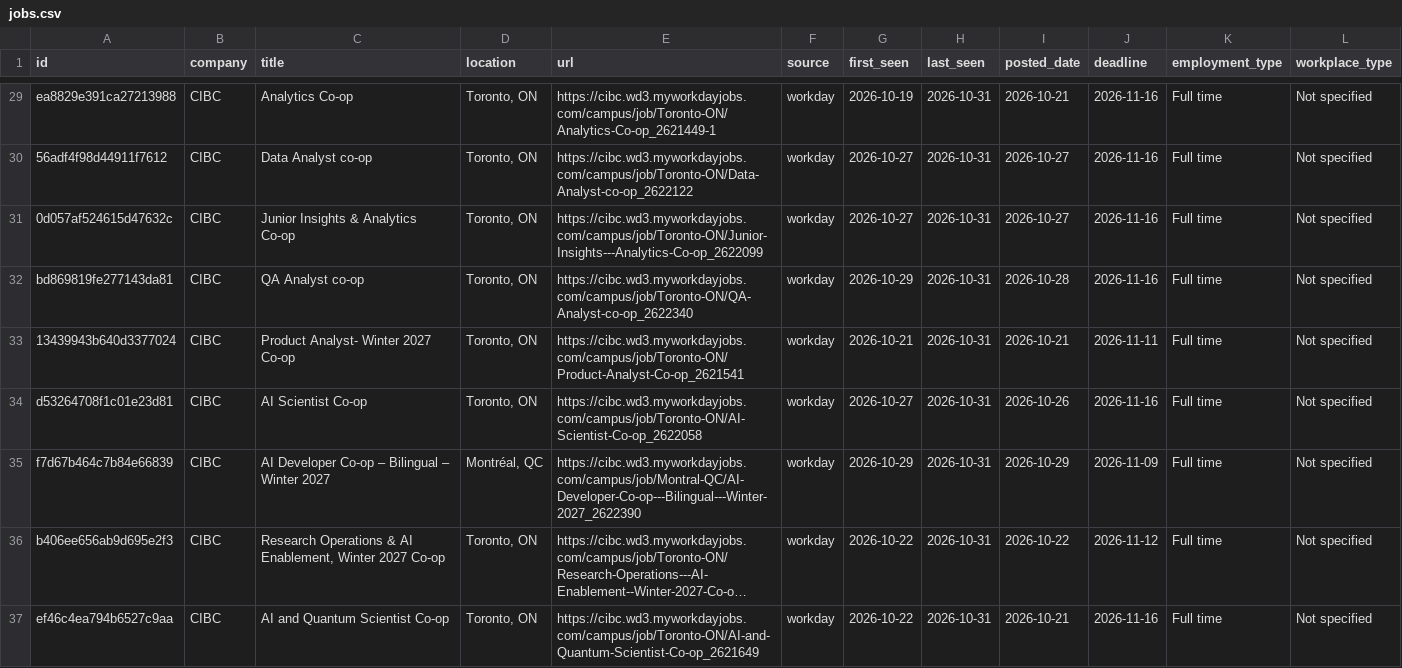
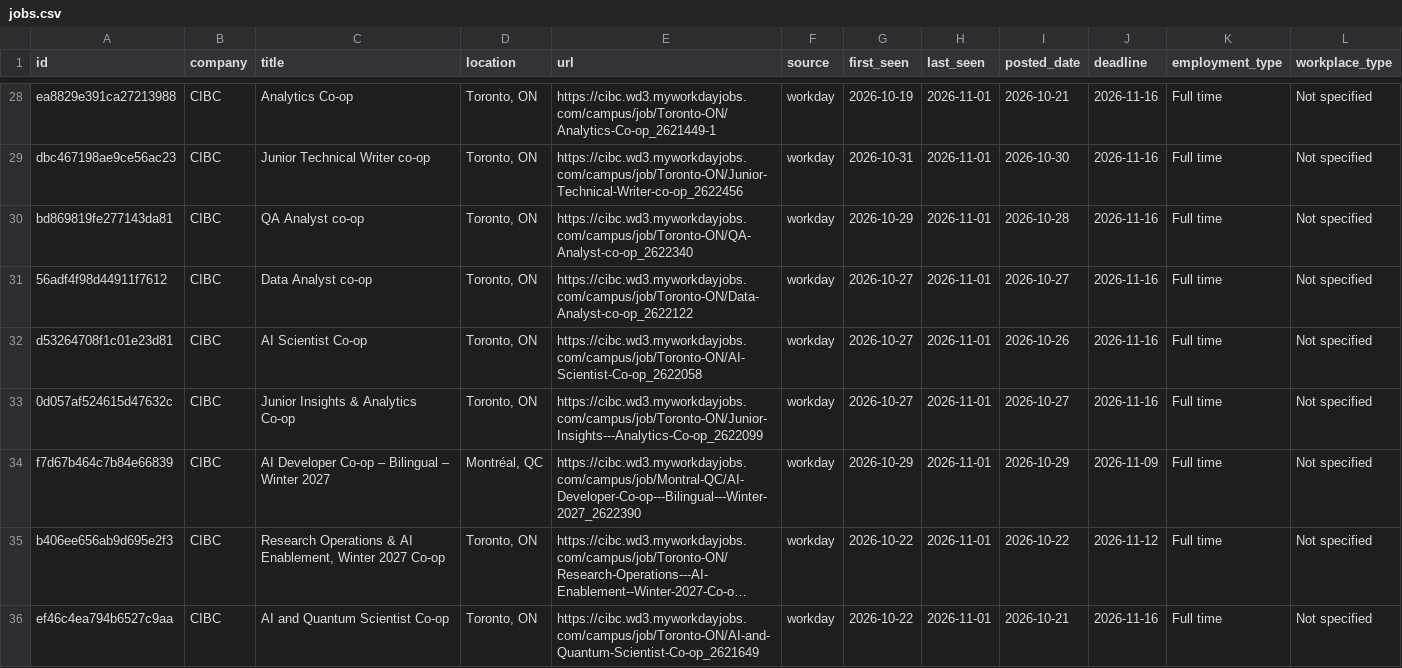
Before and after one commit to HansonChen06/canada-tech-internships, a CSV file: data/jobs.csv, drawn as a sheet; only a part is shown, gaps mark what is left out; long unchanged cells end in …; removed rows and columns are numbered as before the commit, all else as after; the diff covers the shown part only; the diff names each change by its address in the sheet, - before the commit and + after, or states it on an @@ line.

```diff
--- a/data/jobs.csv
+++ b/data/jobs.csv
-H28 (last_seen): 2026-10-31
+H28 (last_seen): 2026-11-01
-row 30: 56adf4f98d44911f7612 | CIBC | Data Analyst co-op | Toronto, ON | https://cibc.wd3.myworkdayjobs.com/campus/job/Toronto-ON/Data-Analyst-co-op_2622122 | workday | 2026-10-27 | 2026-10-31 | 2026-10-27 | 2026-11-16 | Full time | Not specified
-A29 (id): 0d057af524615d47632c
+A29 (id): dbc467198ae9ce56ac23
-C29 (title): Junior Insights & Analytics Co-op
+C29 (title): Junior Technical Writer co-op
-E29 (url): https://cibc.wd3.myworkdayjobs.com/campus/job/Toronto-ON/Junior-Insights---Analytics-Co-op_2622099
+E29 (url): https://cibc.wd3.myworkdayjobs.com/campus/job/Toronto-ON/Junior-Technical-Writer-co-op_2622456
-G29 (first_seen): 2026-10-27
+G29 (first_seen): 2026-10-31
-H29:H32 (last_seen): 2026-10-31
+H29:H32 (last_seen): 2026-11-01
-I29 (posted_date): 2026-10-27
+I29 (posted_date): 2026-10-30
-A31 (id): 13439943b640d3377024
+A31 (id): 56adf4f98d44911f7612
-C31 (title): Product Analyst- Winter 2027 Co-op
+C31 (title): Data Analyst co-op
-E31 (url): https://cibc.wd3.myworkdayjobs.com/campus/job/Toronto-ON/Product-Analyst-Co-op_2621541
+E31 (url): https://cibc.wd3.myworkdayjobs.com/campus/job/Toronto-ON/Data-Analyst-co-op_2622122
-G31 (first_seen): 2026-10-21
+G31 (first_seen): 2026-10-27
-I31 (posted_date): 2026-10-21
+I31 (posted_date): 2026-10-27
-J31 (deadline): 2026-11-11
+J31 (deadline): 2026-11-16
+row 33: 0d057af524615d47632c | CIBC | Junior Insights & Analytics Co-op | Toronto, ON | https://cibc.wd3.myworkdayjobs.com/campus/job/Toronto-ON/Junior-Insights---Analytics-Co-op_2622099 | workday | 2026-10-27 | 2026-11-01 | 2026-10-27 | 2026-11-16 | Full time | Not specified
-H34:H36 (last_seen): 2026-10-31
+H34:H36 (last_seen): 2026-11-01
```
Also changed, not shown: 3 added rows, 4 removed rows and 54 edited cells elsewhere in this file, 2 other files.
